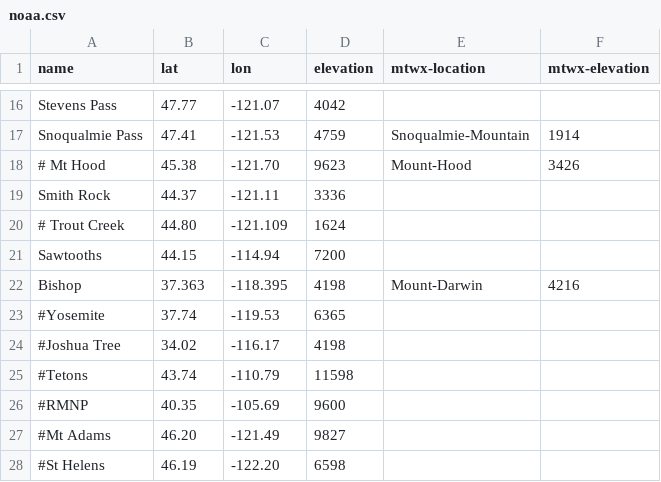
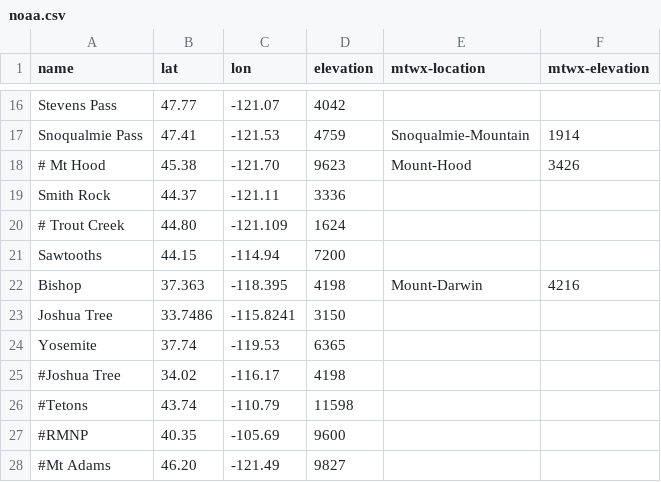
Before and after one commit to psathyrella/weatherscraper, a CSV file: locations/noaa.csv, drawn as a sheet; only a part is shown, gaps mark what is left out; the shorter side is filled out with more unchanged rows.

```diff
--- a/locations/noaa.csv
+++ b/locations/noaa.csv
@@ -22,3 +22,4 @@ Sawtooths,44.15,-114.94,7200,,
 Bishop,37.363,-118.395,4198,Mount-Darwin,4216
-#Yosemite,37.74,-119.53,6365,,
+Joshua Tree,33.7486,-115.8241,3150,,
+Yosemite,37.74,-119.53,6365,,
 #Joshua Tree,34.02,-116.17,4198,,
```
Also changed, not shown: locations/mtwx.csv.
